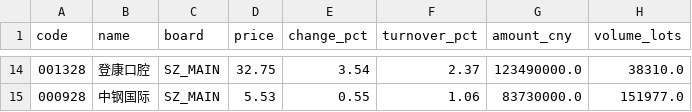
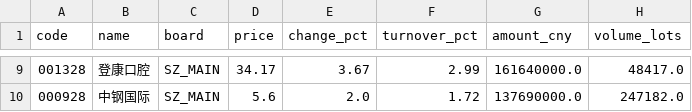
Before and after one commit to sunyj040109-lab/a-share-scanner, a CSV file: docs/data/selected.csv, drawn as a sheet; only a part is shown, gaps mark what is left out; the diff covers the shown part only.

```diff
--- a/docs/data/selected.csv
+++ b/docs/data/selected.csv
@@ -14,2 +9,2 @@
-001328,登康口腔,SZ_MAIN,32.75,3.54,2.37,123490000.0,38310.0
-000928,中钢国际,SZ_MAIN,5.53,0.55,1.06,83730000.0,151977.0
+001328,登康口腔,SZ_MAIN,34.17,3.67,2.99,161640000.0,48417.0
+000928,中钢国际,SZ_MAIN,5.6,2.0,1.72,137690000.0,247182.0
```
Also changed, not shown: 2 added rows, 7 removed rows and 23 edited cells elsewhere in this file, docs/data/universe.csv, 8 other files.
